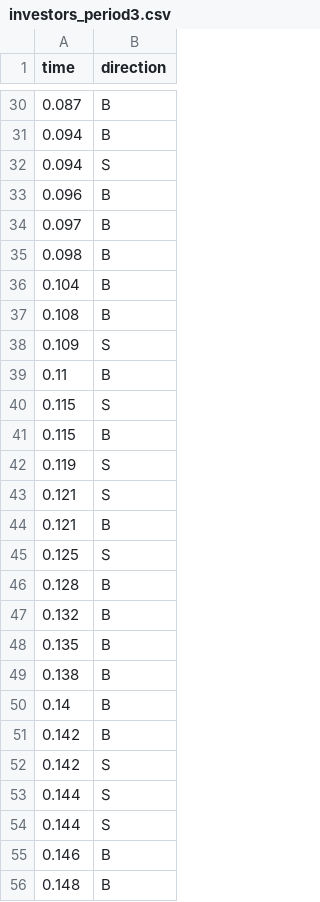
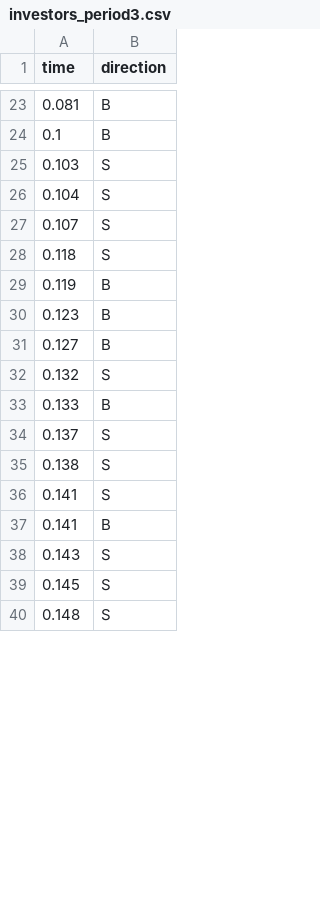
Before and after one commit to Leeps-Lab/high_frequency_trading, a CSV file: session_config/Pilot/Draw2/investors_period3.csv, drawn as a sheet; only a part is shown, gaps mark what is left out; the diff covers the shown part only.

```diff
--- a/session_config/Pilot/Draw2/investors_period3.csv
+++ b/session_config/Pilot/Draw2/investors_period3.csv
@@ -30,27 +23,18 @@ time,direction
-0.087,B
-0.094,B
-0.094,S
-0.096,B
-0.097,B
-0.098,B
-0.104,B
-0.108,B
-0.109,S
-0.11,B
-0.115,S
-0.115,B
-0.119,S
-0.121,S
-0.121,B
-0.125,S
-0.128,B
-0.132,B
-0.135,B
-0.138,B
-0.14,B
-0.142,B
-0.142,S
-0.144,S
-0.144,S
-0.146,B
-0.148,B
+0.081,B
+0.1,B
+0.103,S
+0.104,S
+0.107,S
+0.118,S
+0.119,B
+0.123,B
+0.127,B
+0.132,S
+0.133,B
+0.137,S
+0.138,S
+0.141,S
+0.141,B
+0.143,S
+0.145,S
+0.148,S
```
Also changed, not shown: 13 added rows, 31 removed rows and 24 edited cells elsewhere in this file, session_config/Pilot/Draw1/jumps_period1.csv, session_config/Pilot/Draw2/jumps_period2.csv, 53 other files.
